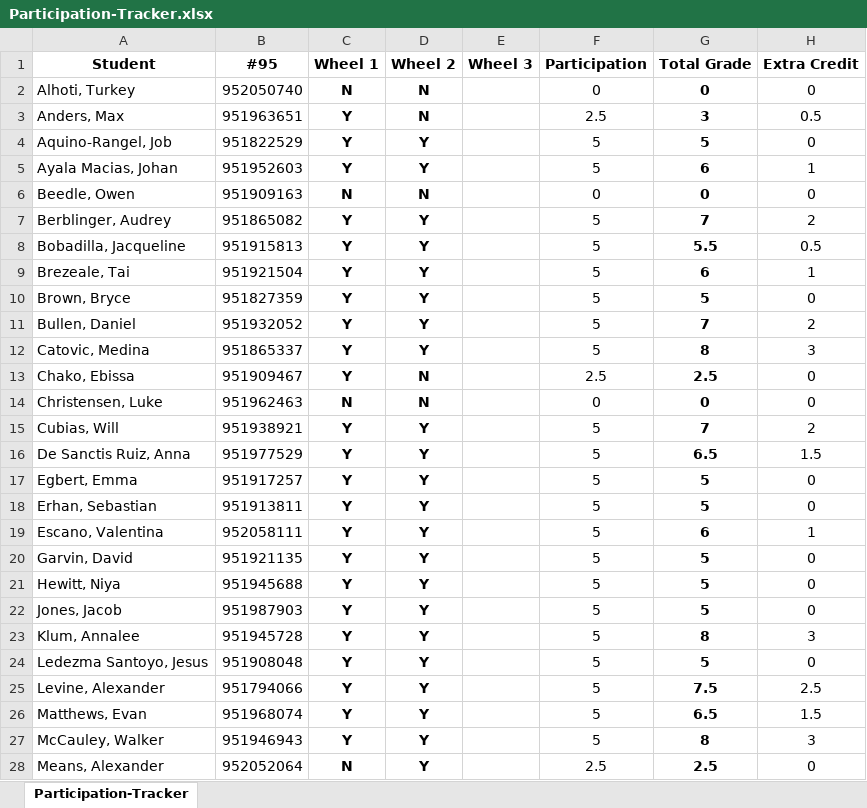
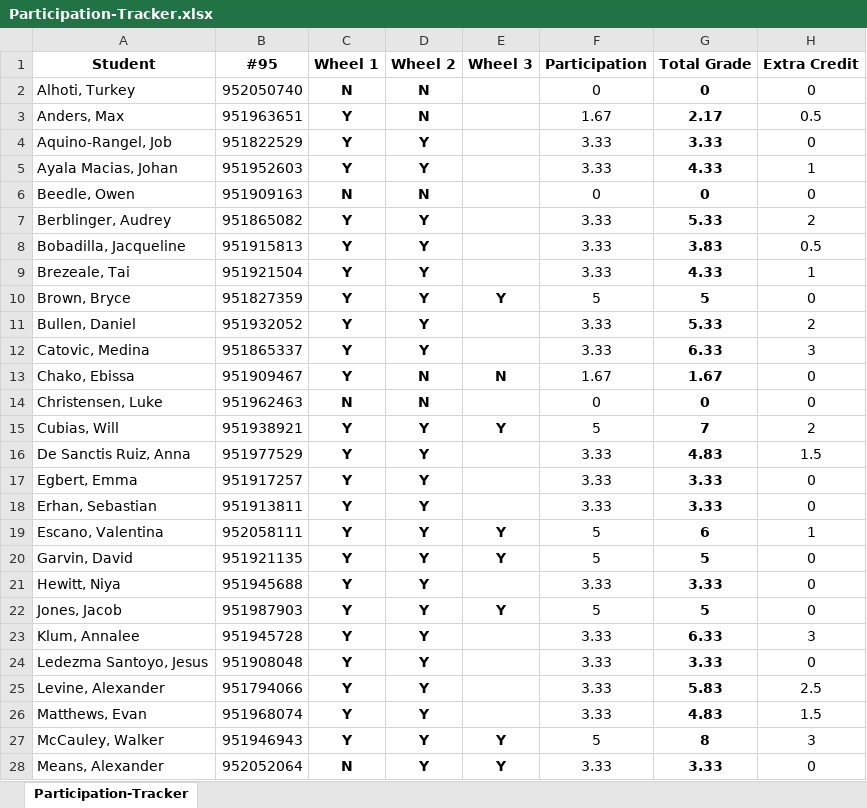
Before and after one commit to jrojas1003/EC-311, an Excel workbook: Participation-Tracker.xlsx, sheet Participation-Tracker, drawn as a sheet; only a part is shown; values as stored, in another font and other column widths than the file's, no borders; the diff covers the shown part only; the diff names each change by its address in the sheet, - before the commit and + after, or states it on an @@ line.

```diff
--- a/Participation-Tracker.xlsx (sheet Participation-Tracker)
+++ b/Participation-Tracker.xlsx (sheet Participation-Tracker)
-F3 (Participation): 2.5
+F3 (Participation): 1.67
-G3 (Total Grade): 3
+G3 (Total Grade): 2.17
-F4:F5 (Participation): 5
+F4:F5 (Participation): 3.33
-G4 (Total Grade): 5
+G4 (Total Grade): 3.33
-G5 (Total Grade): 6
+G5 (Total Grade): 4.33
-F7:F9 (Participation): 5
+F7:F9 (Participation): 3.33
-G7 (Total Grade): 7
+G7 (Total Grade): 5.33
-G8 (Total Grade): 5.5
+G8 (Total Grade): 3.83
-G9 (Total Grade): 6
+G9 (Total Grade): 4.33
-E10 (Wheel 3): (empty)
+E10 (Wheel 3): Y
-F11:F12 (Participation): 5
+F11:F12 (Participation): 3.33
-G11 (Total Grade): 7
+G11 (Total Grade): 5.33
-G12 (Total Grade): 8
+G12 (Total Grade): 6.33
-E13 (Wheel 3): (empty)
+E13 (Wheel 3): N
-F13 (Participation): 2.5
+F13 (Participation): 1.67
-G13 (Total Grade): 2.5
+G13 (Total Grade): 1.67
-E15 (Wheel 3): (empty)
+E15 (Wheel 3): Y
-F16:F18 (Participation): 5
+F16:F18 (Participation): 3.33
-G16 (Total Grade): 6.5
+G16 (Total Grade): 4.83
-G17:G18 (Total Grade): 5
+G17:G18 (Total Grade): 3.33
-E19:E20 (Wheel 3): (empty)
+E19:E20 (Wheel 3): Y
-F21 (Participation): 5
+F21 (Participation): 3.33
-G21 (Total Grade): 5
+G21 (Total Grade): 3.33
-E22 (Wheel 3): (empty)
+E22 (Wheel 3): Y
-F23:F26 (Participation): 5
+F23:F26 (Participation): 3.33
-G23 (Total Grade): 8
+G23 (Total Grade): 6.33
-G24 (Total Grade): 5
+G24 (Total Grade): 3.33
-G25 (Total Grade): 7.5
+G25 (Total Grade): 5.83
-G26 (Total Grade): 6.5
+G26 (Total Grade): 4.83
-E27:E28 (Wheel 3): (empty)
+E27:E28 (Wheel 3): Y
-F28 (Participation): 2.5
+F28 (Participation): 3.33
-G28 (Total Grade): 2.5
+G28 (Total Grade): 3.33
```
Also changed, not shown: 35 edited cells elsewhere in this sheet, formulas that keep their value, 2 other files.
